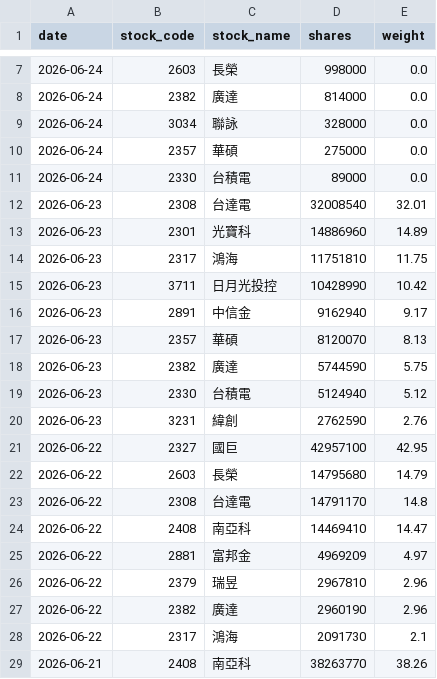
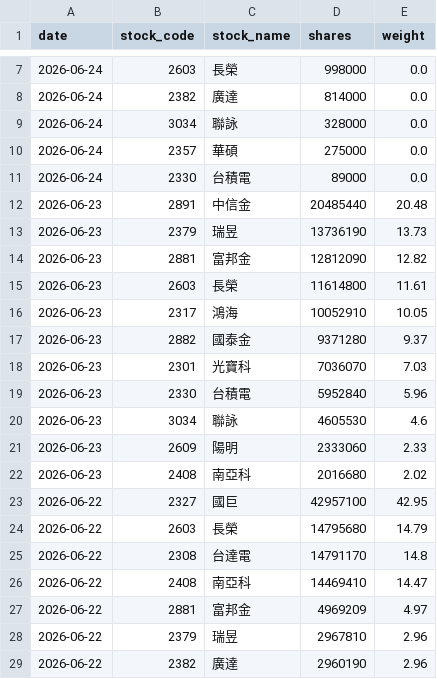
Before and after one commit to yrjjan-allen/active-etf-dashboard, a CSV file: data/00984A_backup.csv, drawn as a sheet; only a part is shown, gaps mark what is left out; the shorter side is filled out with more unchanged rows.

```diff
--- a/data/00984A_backup.csv
+++ b/data/00984A_backup.csv
@@ -11,11 +11,13 @@
 2026-06-24,2330,台積電,89000,0.0
-2026-06-23,2308,台達電,32008540,32.01
-2026-06-23,2301,光寶科,14886960,14.89
-2026-06-23,2317,鴻海,11751810,11.75
-2026-06-23,3711,日月光投控,10428990,10.42
-2026-06-23,2891,中信金,9162940,9.17
-2026-06-23,2357,華碩,8120070,8.13
-2026-06-23,2382,廣達,5744590,5.75
-2026-06-23,2330,台積電,5124940,5.12
-2026-06-23,3231,緯創,2762590,2.76
+2026-06-23,2891,中信金,20485440,20.48
+2026-06-23,2379,瑞昱,13736190,13.73
+2026-06-23,2881,富邦金,12812090,12.82
+2026-06-23,2603,長榮,11614800,11.61
+2026-06-23,2317,鴻海,10052910,10.05
+2026-06-23,2882,國泰金,9371280,9.37
+2026-06-23,2301,光寶科,7036070,7.03
+2026-06-23,2330,台積電,5952840,5.96
+2026-06-23,3034,聯詠,4605530,4.6
+2026-06-23,2609,陽明,2333060,2.33
+2026-06-23,2408,南亞科,2016680,2.02
 2026-06-22,2327,國巨,42957100,42.95
```
Also changed, not shown: data/00980A.csv, data/00982A.csv, 6 other files.
